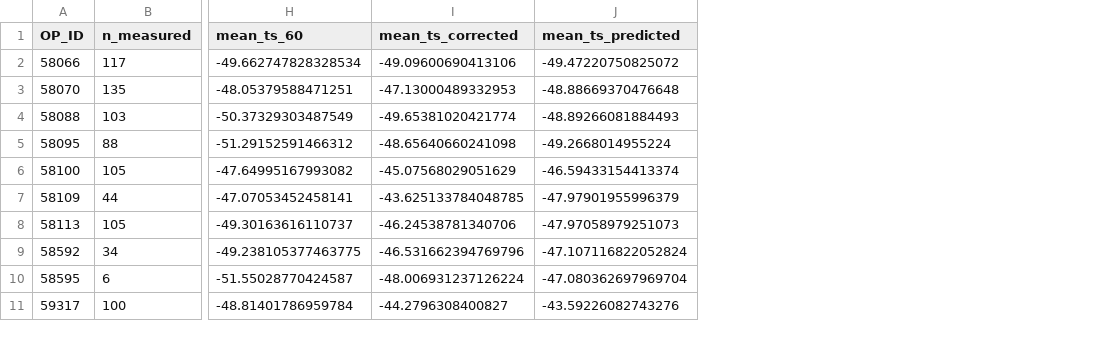
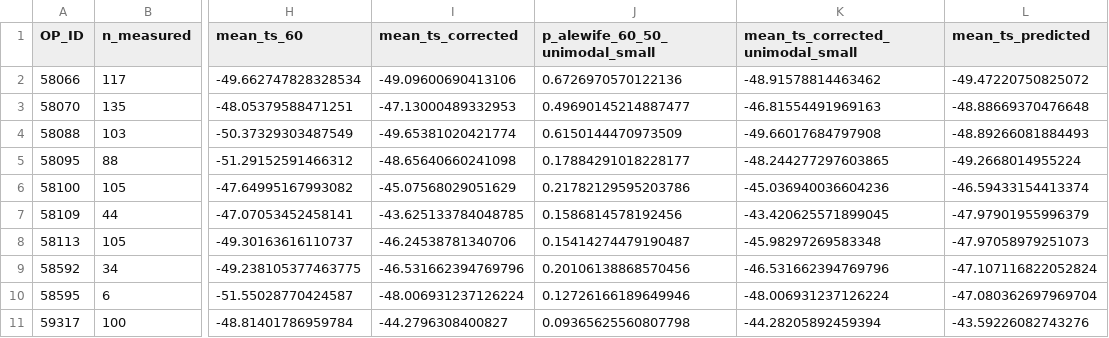
Before and after one commit to warnerdm/alewifeTS, a CSV file: data/derived/catch_based/catch_based.csv, drawn as a sheet; only a part is shown, gaps mark what is left out; the diff names each change by its address in the sheet, - before the commit and + after, or states it on an @@ line.

```diff
--- a/data/derived/catch_based/catch_based.csv
+++ b/data/derived/catch_based/catch_based.csv
+column J (p_alewife_60_50_unimodal_small), rows 2-11: 0.6726970570122136 | 0.49690145214887477 | 0.6150144470973509 | 0.17884291018228177 | 0.21782129595203786 | 0.1586814578192456 | 0.15414274479190487 | 0.20106138868570456 | 0.12726166189649946 | 0.09365625560807798
+column K (mean_ts_corrected_unimodal_small), rows 2-11: -48.91578814463462 | -46.81554491969163 | -49.66017684797908 | -48.244277297603865 | -45.036940036604236 | -43.420625571899045 | -45.98297269583348 | -46.531662394769796 | -48.006931237126224 | -44.28205892459394
```
Also changed, not shown: data/derived/catch_based/catch_based_models.csv, 3 other files.
